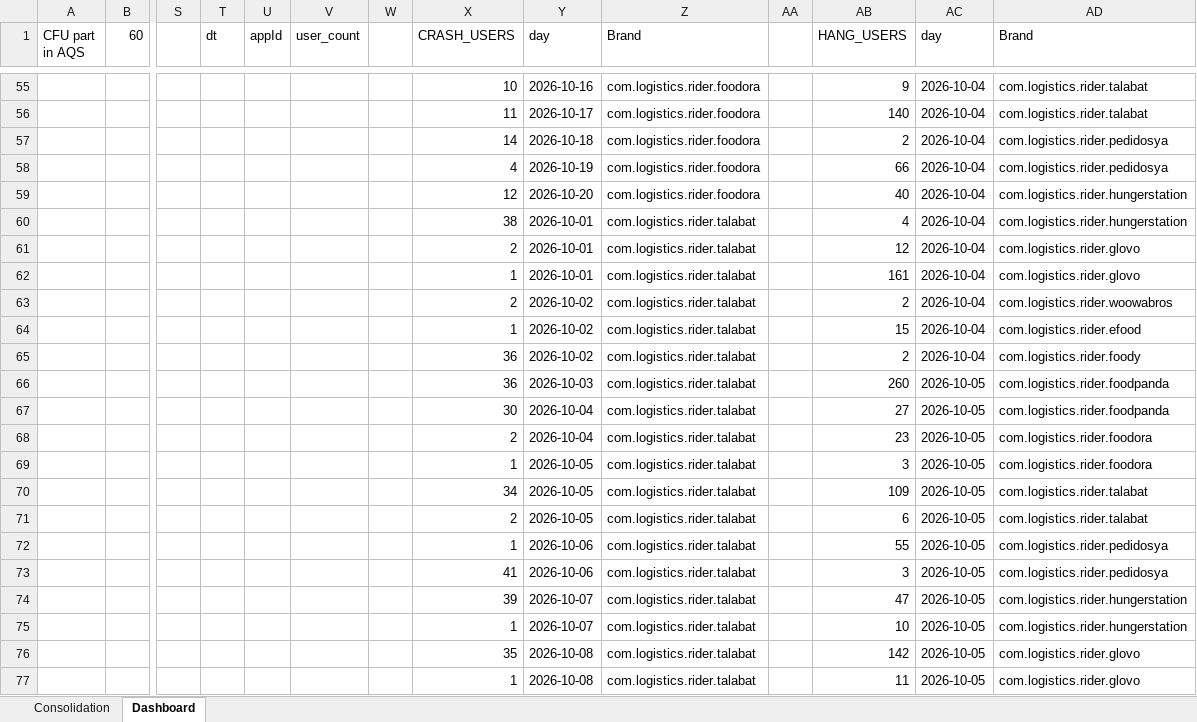
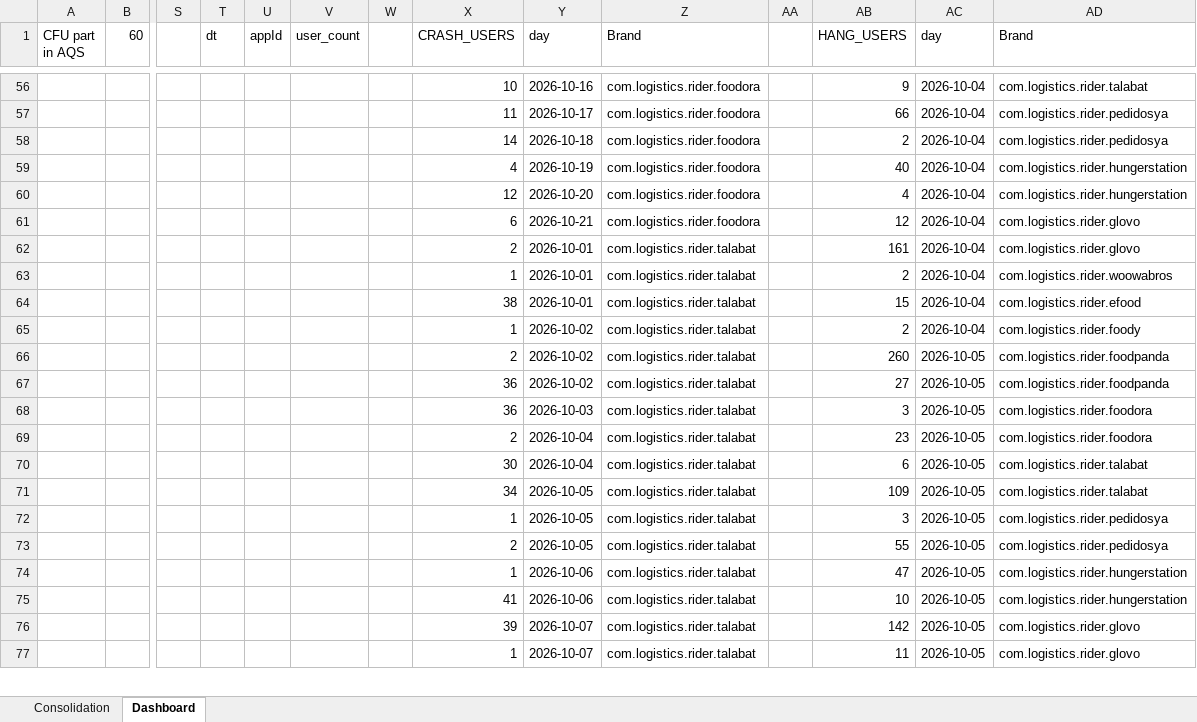
Before and after one commit to shilpa-bansal0401/rider-app-ios-reliability-dashboard, an Excel workbook: consolidation_report/sentry_data.xlsx, sheet Dashboard, drawn as a sheet; only a part is shown, gaps mark what is left out; values as stored, in another font and other column widths than the file's, no cell formats; removed rows and columns are numbered as before the commit, all else as after; rows hold the shown columns only; the diff covers the shown part only; the diff names each change by its address in the sheet, - before the commit and + after, or states it on an @@ line.

```diff
--- a/consolidation_report/sentry_data.xlsx (sheet Dashboard)
+++ b/consolidation_report/sentry_data.xlsx (sheet Dashboard)
-AB57 (HANG_USERS): 140
+AB57 (HANG_USERS): 66
-AD57 (Brand): com.logistics.rider.talabat
+AD57 (Brand): com.logistics.rider.pedidosya
-AB59 (HANG_USERS): 66
+AB59 (HANG_USERS): 40
-AD59 (Brand): com.logistics.rider.pedidosya
+AD59 (Brand): com.logistics.rider.hungerstation
-AB60 (HANG_USERS): 40
+AB60 (HANG_USERS): 4
-row 60:  |  |  |  |  |  |  | 38 | 2026-10-01 | com.logistics.rider.talabat |  | 4 | 2026-10-04 | com.logistics.rider.hungerstation
-X61 (CRASH_USERS): 2
+X61 (CRASH_USERS): 6
-Y61 (day): 2026-10-01
+Y61 (day): 2026-10-21
-Z61 (Brand): com.logistics.rider.talabat
+Z61 (Brand): com.logistics.rider.foodora
-X62 (CRASH_USERS): 1
+X62 (CRASH_USERS): 2
-X63 (CRASH_USERS): 2
+X63 (CRASH_USERS): 1
-Y63:Y64 (day): 2026-10-02
+Y63:Y64 (day): 2026-10-01
-X64 (CRASH_USERS): 1
+X64 (CRASH_USERS): 38
-X65 (CRASH_USERS): 36
+X65 (CRASH_USERS): 1
-X66 (CRASH_USERS): 36
+X66 (CRASH_USERS): 2
-Y66 (day): 2026-10-03
+Y66 (day): 2026-10-02
-X67 (CRASH_USERS): 30
+X67 (CRASH_USERS): 36
-Y67 (day): 2026-10-04
+Y67 (day): 2026-10-02
+row 68:  |  |  |  |  |  |  | 36 | 2026-10-03 | com.logistics.rider.talabat |  | 3 | 2026-10-05 | com.logistics.rider.foodora
-row 69:  |  |  |  |  |  |  | 1 | 2026-10-05 | com.logistics.rider.talabat |  | 3 | 2026-10-05 | com.logistics.rider.foodora
+row 70:  |  |  |  |  |  |  | 30 | 2026-10-04 | com.logistics.rider.talabat |  | 6 | 2026-10-05 | com.logistics.rider.talabat
-row 71:  |  |  |  |  |  |  | 2 | 2026-10-05 | com.logistics.rider.talabat |  | 6 | 2026-10-05 | com.logistics.rider.talabat
-Y72:Y73 (day): 2026-10-06
+Y72:Y73 (day): 2026-10-05
-AB72 (HANG_USERS): 55
+AB72 (HANG_USERS): 3
-X73 (CRASH_USERS): 41
+X73 (CRASH_USERS): 2
-AB73 (HANG_USERS): 3
+AB73 (HANG_USERS): 55
-X74 (CRASH_USERS): 39
+X74 (CRASH_USERS): 1
-Y74:Y75 (day): 2026-10-07
+Y74:Y75 (day): 2026-10-06
-X75 (CRASH_USERS): 1
+X75 (CRASH_USERS): 41
-X76 (CRASH_USERS): 35
+X76 (CRASH_USERS): 39
-Y76:Y77 (day): 2026-10-08
+Y76:Y77 (day): 2026-10-07
```
Also changed, not shown: other rows of this sheet, cell formats, 3 other files.
